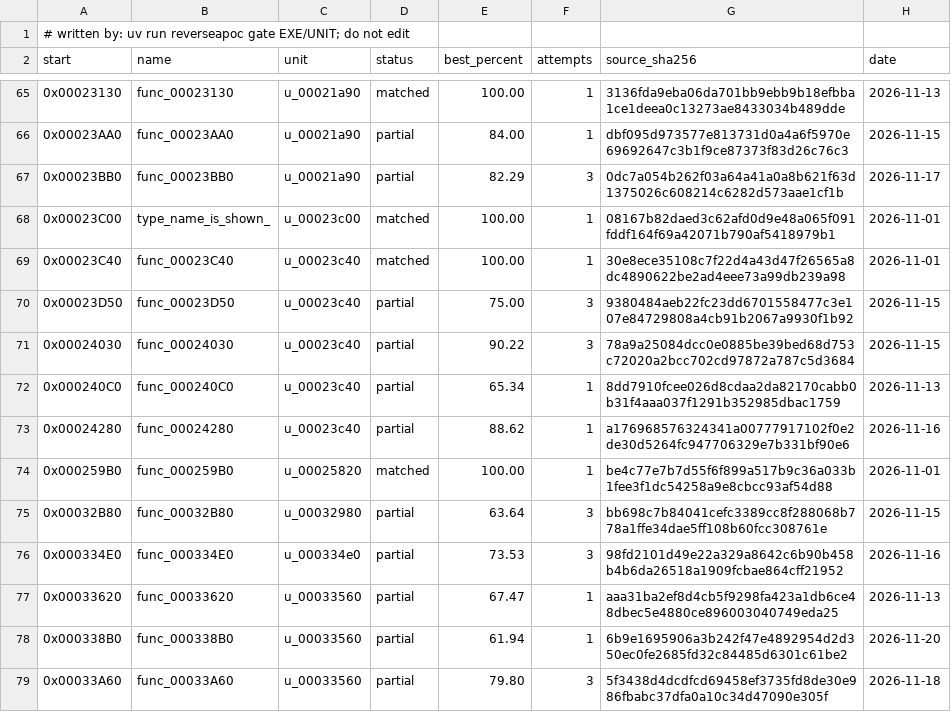
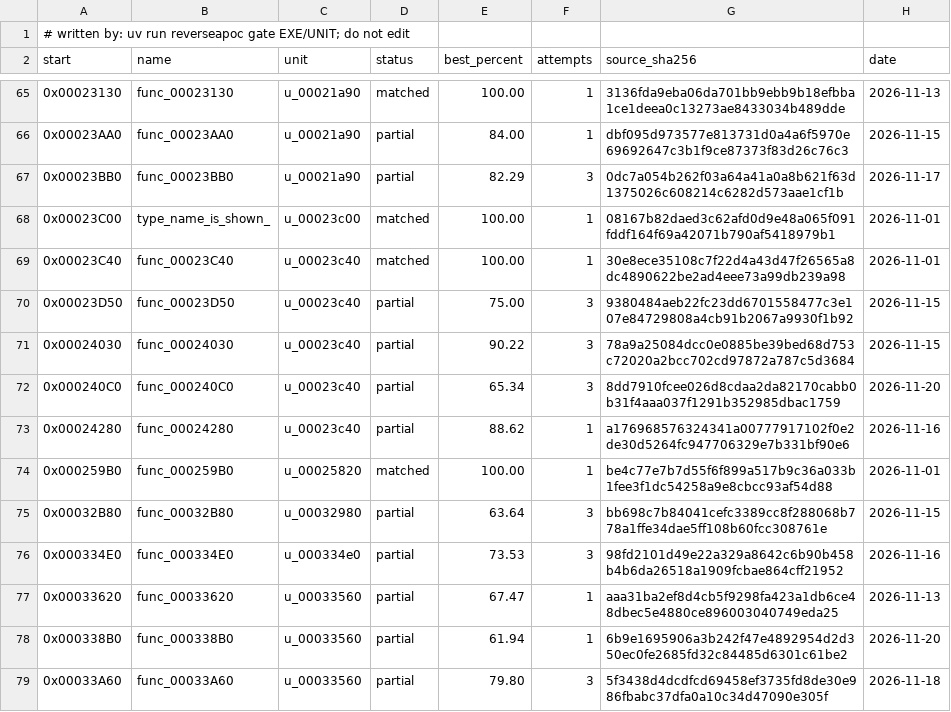
Before and after one commit to ayrtondenner/ReverseApoc, a CSV file: config/tacp/status.csv, drawn as a sheet; only a part is shown, gaps mark what is left out.

```diff
--- a/config/tacp/status.csv
+++ b/config/tacp/status.csv
@@ -71,3 +71,3 @@ start,name,unit,status,best_percent,attempts,source_sha256,date
 0x00024030,func_00024030,u_00023c40,partial,90.22,3,78a9a25084dcc0e0885be39bed68d753c72020a2bcc702cd97872a787c5d3684,2026-11-15
-0x000240C0,func_000240C0,u_00023c40,partial,65.34,1,8dd7910fcee026d8cdaa2da82170cabb0b31f4aaa037f1291b352985dbac1759,2026-11-13
+0x000240C0,func_000240C0,u_00023c40,partial,65.34,3,8dd7910fcee026d8cdaa2da82170cabb0b31f4aaa037f1291b352985dbac1759,2026-11-20
 0x00024280,func_00024280,u_00023c40,partial,88.62,1,a176968576324341a00777917102f0e2de30d5264fc947706329e7b331bf90e6,2026-11-16
```
Also changed, not shown: config/ufo2p/status.csv, 1 other file.
